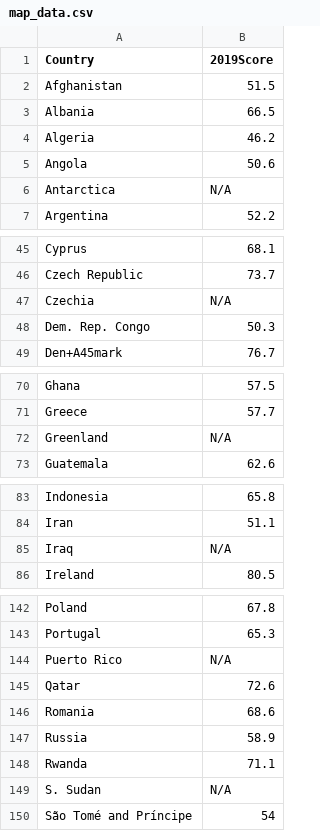
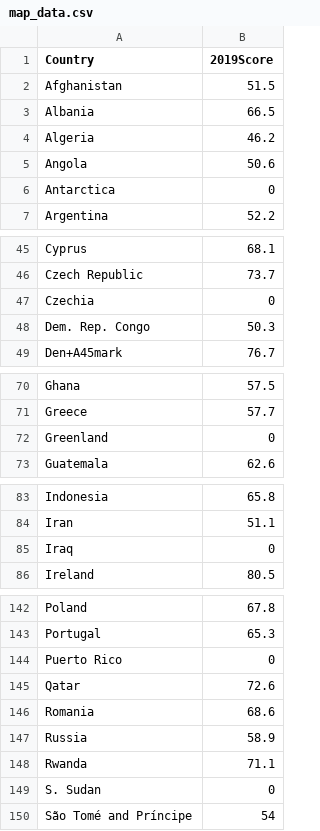
Before and after one commit to Zixi0407/ass2, a CSV file: map_data.csv, drawn as a sheet; only a part is shown, gaps mark what is left out; the diff covers the shown part only.

```diff
--- a/map_data.csv
+++ b/map_data.csv
@@ -5,3 +5,3 @@ Algeria,46.2
 Angola,50.6
-Antarctica,N/A
+Antarctica,0
 Argentina,52.2
@@ -46,3 +46,3 @@ Cyprus,68.1
 Czech Republic,73.7
-Czechia,N/A
+Czechia,0
 Dem. Rep. Congo,50.3
@@ -71,3 +71,3 @@ Ghana,57.5
 Greece,57.7
-Greenland,N/A
+Greenland,0
 Guatemala,62.6
@@ -84,3 +84,3 @@ Indonesia,65.8
 Iran,51.1
-Iraq,N/A
+Iraq,0
 Ireland,80.5
@@ -143,3 +143,3 @@ Poland,67.8
 Portugal,65.3
-Puerto Rico,N/A
+Puerto Rico,0
 Qatar,72.6
@@ -148,3 +148,3 @@ Russia,58.9
 Rwanda,71.1
-S. Sudan,N/A
+S. Sudan,0
 São Tomé and Príncipe,54
```
Also changed, not shown: 13 edited cells elsewhere in this file.
